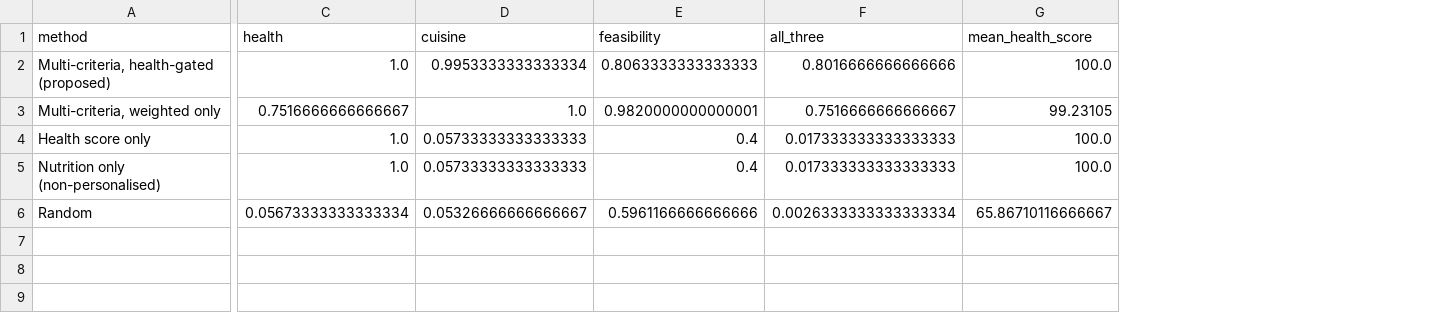
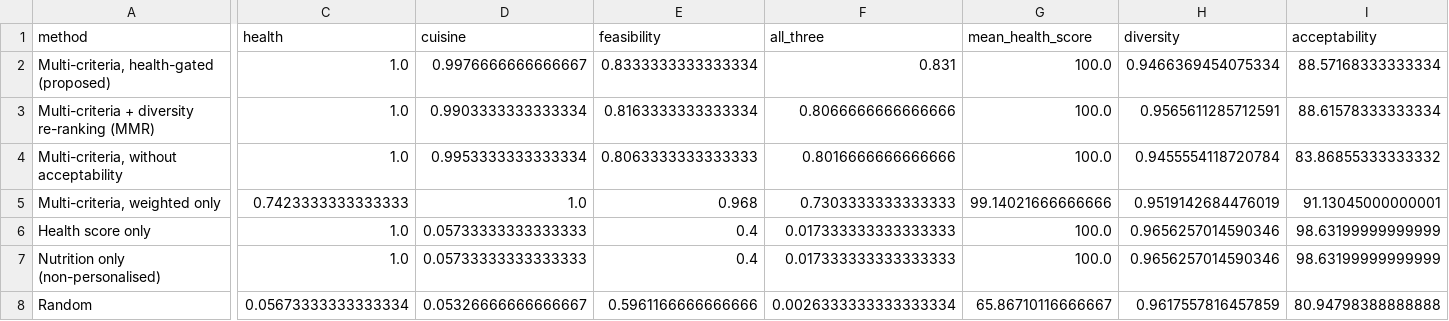
Before and after one commit to manojna0012/HepatoTwin, a CSV file: data/results/layer4/method_comparison.csv, drawn as a sheet; only a part is shown, gaps mark what is left out; addresses are those after the commit; rows hold the shown columns only; the diff names each change by its address in the sheet, - before the commit and + after, or states it on an @@ line.

```diff
--- a/data/results/layer4/method_comparison.csv
+++ b/data/results/layer4/method_comparison.csv
+column H (diversity), row 2: 0.9466369454075334; rows 5-8: 0.9519142684476019 | 0.9656257014590346 | 0.9656257014590346 | 0.9617557816457859
+column I (acceptability), row 2: 88.57168333333334; rows 5-8: 91.13045000000001 | 98.63199999999999 | 98.63199999999999 | 80.94798388888888
-D2 (cuisine): 0.9953333333333334
+D2 (cuisine): 0.9976666666666667
-E2 (feasibility): 0.8063333333333333
+E2 (feasibility): 0.8333333333333334
-F2 (all_three): 0.8016666666666666
+F2 (all_three): 0.831
+row 3: Multi-criteria + diversity re-ranking (MMR) | 1.0 | 0.9903333333333334 | 0.8163333333333334 | 0.8066666666666666 | 100.0 | 0.9565611285712591 | 88.61578333333334
+row 4: Multi-criteria, without acceptability | 1.0 | 0.9953333333333334 | 0.8063333333333333 | 0.8016666666666666 | 100.0 | 0.9455554118720784 | 83.86855333333332
-C5 (health): 0.7516666666666667
+C5 (health): 0.7423333333333333
-E5 (feasibility): 0.9820000000000001
+E5 (feasibility): 0.968
-F5 (all_three): 0.7516666666666667
+F5 (all_three): 0.7303333333333333
-G5 (mean_health_score): 99.23105
+G5 (mean_health_score): 99.14021666666666
```
Also changed, not shown: data/evidence/intervention_evidence.csv, data/results/layer4/weight_sensitivity.csv, 36 other files.
